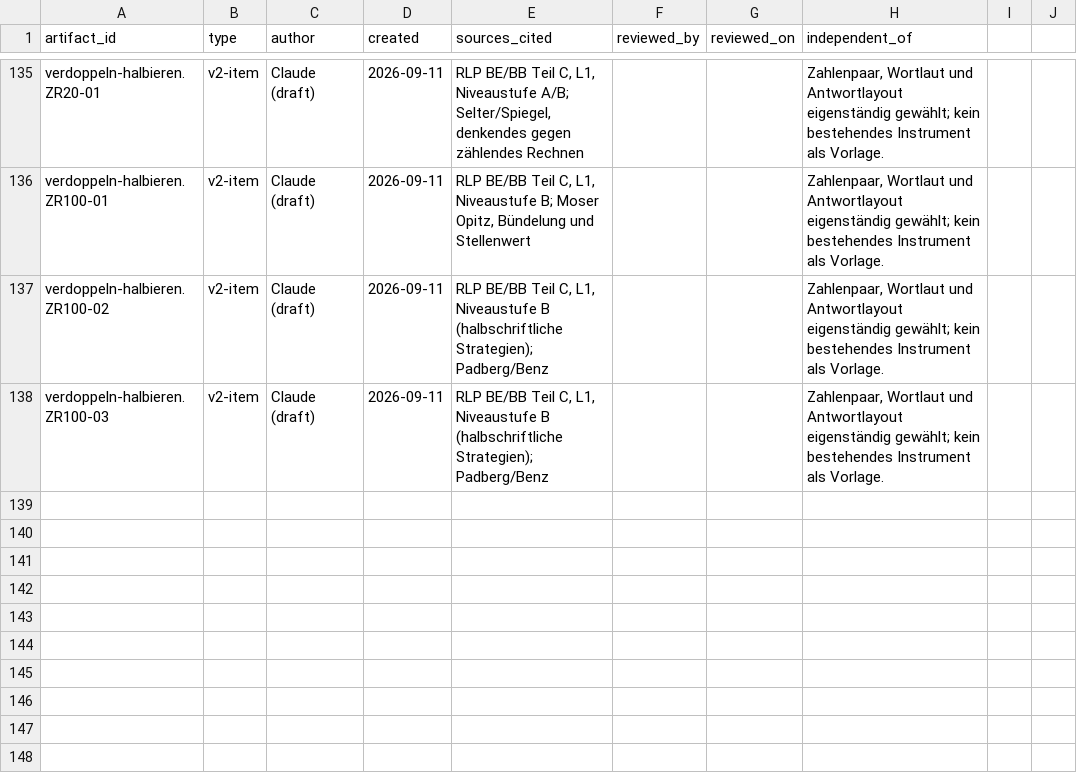
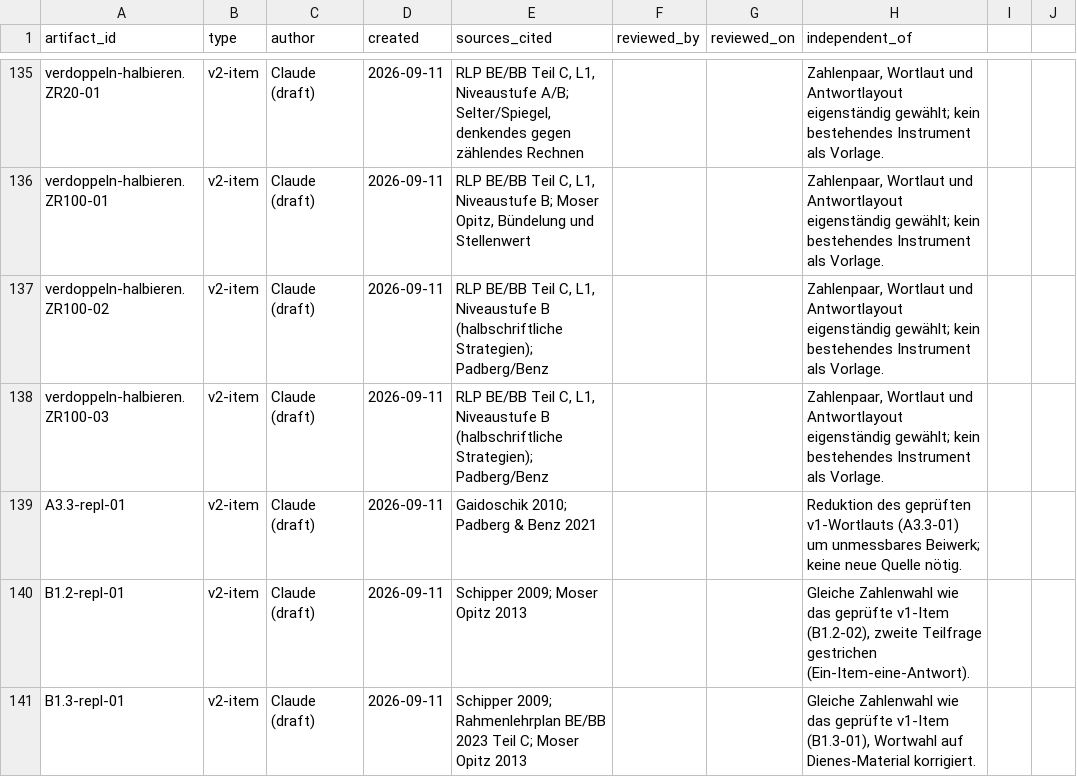
Before and after one commit to j-neu/math_app, a CSV file: docs/clean-room/provenance.csv, drawn as a sheet; only a part is shown, gaps mark what is left out.

Commit message:
content(v2): exclude 3 flawed v1 items client-side, author v2 replacements

```diff
--- a/docs/clean-room/provenance.csv
+++ b/docs/clean-room/provenance.csv
@@ -138 +138,4 @@ verdoppeln-halbieren.ZR100-02,v2-item,Claude (draft),2026-09-11,"RLP BE/BB Teil
 verdoppeln-halbieren.ZR100-03,v2-item,Claude (draft),2026-09-11,"RLP BE/BB Teil C, L1, Niveaustufe B (halbschriftliche Strategien); Padberg/Benz",,,"Zahlenpaar, Wortlaut und Antwortlayout eigenständig gewählt; kein bestehendes Instrument als Vorlage."
+A3.3-repl-01,v2-item,Claude (draft),2026-09-11,"Gaidoschik 2010; Padberg & Benz 2021",,,"Reduktion des geprüften v1-Wortlauts (A3.3-01) um unmessbares Beiwerk; keine neue Quelle nötig."
+B1.2-repl-01,v2-item,Claude (draft),2026-09-11,"Schipper 2009; Moser Opitz 2013",,,"Gleiche Zahlenwahl wie das geprüfte v1-Item (B1.2-02), zweite Teilfrage gestrichen (Ein-Item-eine-Antwort)."
+B1.3-repl-01,v2-item,Claude (draft),2026-09-11,"Schipper 2009; Rahmenlehrplan BE/BB 2023 Teil C; Moser Opitz 2013",,,"Gleiche Zahlenwahl wie das geprüfte v1-Item (B1.3-01), Wortwahl auf Dienes-Material korrigiert."
```
Also changed, not shown: 5 other files.
